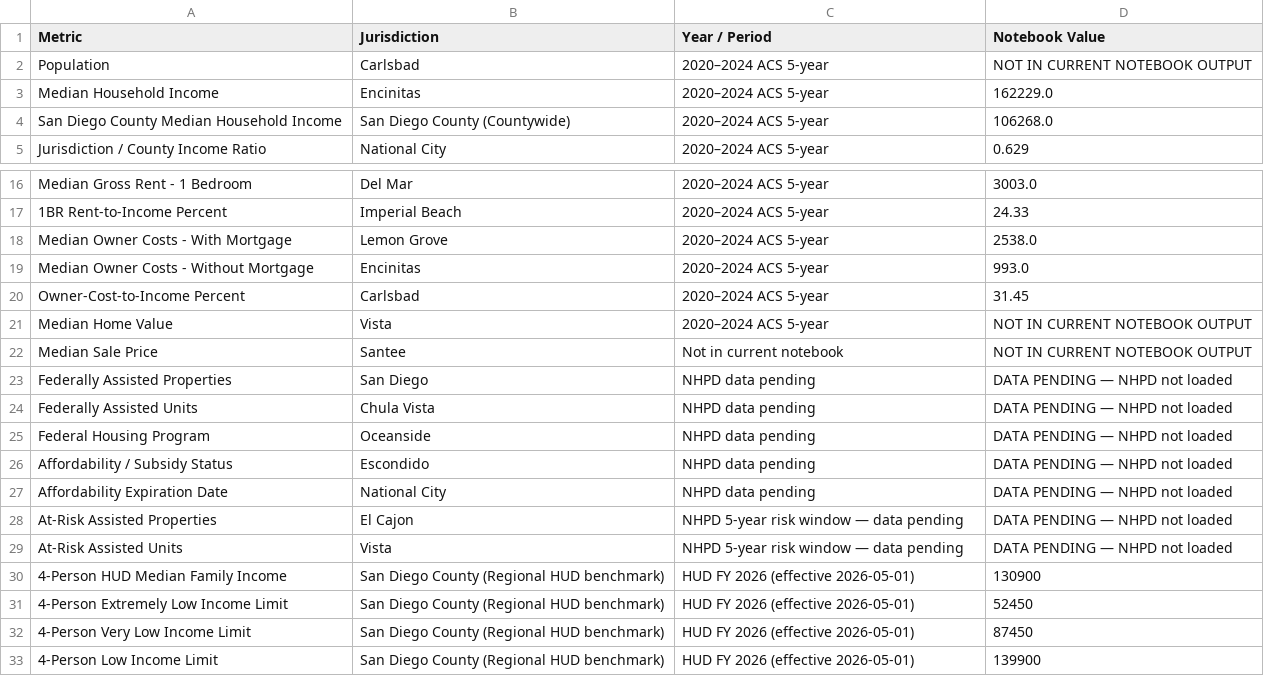
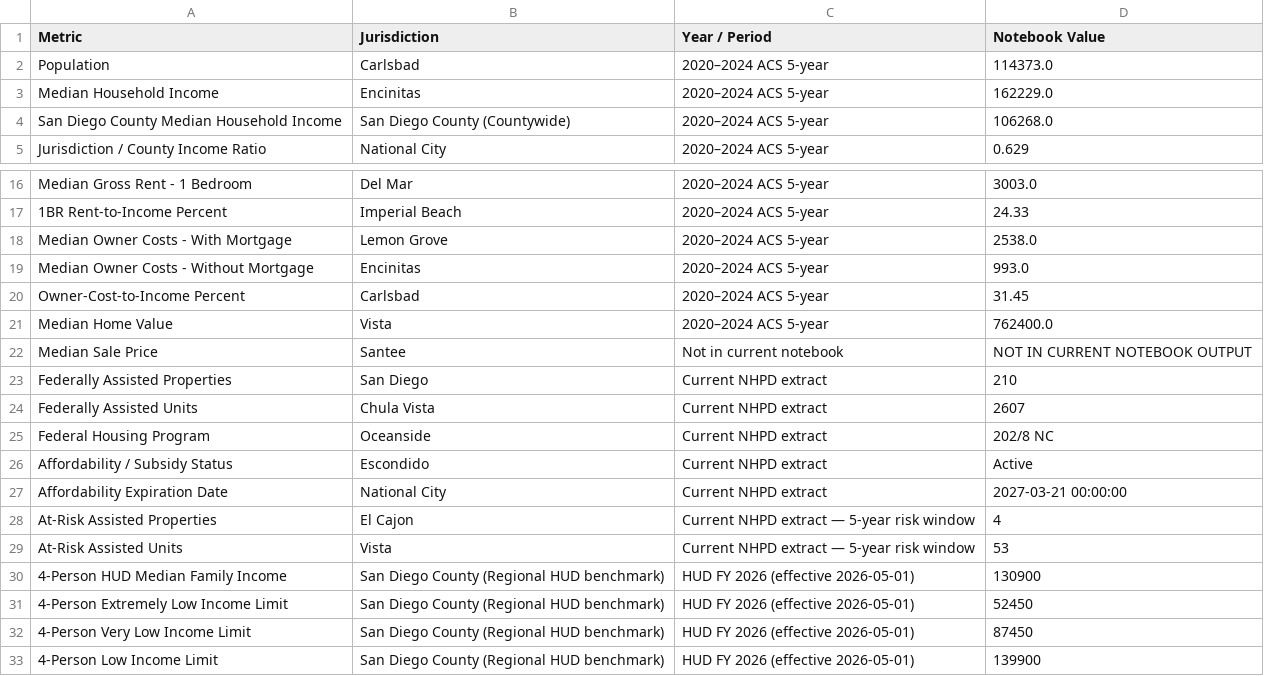
Before and after one commit to laurenthanhvo/chpd-dashboard-data-validation, a CSV file: lauren's work/data/processed/workstream2_metric_validation_output.csv, drawn as a sheet; only a part is shown, gaps mark what is left out.

```diff
--- a/lauren's work/data/processed/workstream2_metric_validation_output.csv
+++ b/lauren's work/data/processed/workstream2_metric_validation_output.csv
@@ -1,3 +1,3 @@
 Metric,Jurisdiction,Year / Period,Notebook Value
-Population,Carlsbad,2020–2024 ACS 5-year,NOT IN CURRENT NOTEBOOK OUTPUT
+Population,Carlsbad,2020–2024 ACS 5-year,114373.0
 Median Household Income,Encinitas,2020–2024 ACS 5-year,162229.0
@@ -20,11 +20,11 @@ Median Owner Costs - Without Mortgage,Encinitas,2020–2024 ACS 5-year,993.0
 Owner-Cost-to-Income Percent,Carlsbad,2020–2024 ACS 5-year,31.45
-Median Home Value,Vista,2020–2024 ACS 5-year,NOT IN CURRENT NOTEBOOK OUTPUT
+Median Home Value,Vista,2020–2024 ACS 5-year,762400.0
 Median Sale Price,Santee,Not in current notebook,NOT IN CURRENT NOTEBOOK OUTPUT
-Federally Assisted Properties,San Diego,NHPD data pending,DATA PENDING — NHPD not loaded
-Federally Assisted Units,Chula Vista,NHPD data pending,DATA PENDING — NHPD not loaded
-Federal Housing Program,Oceanside,NHPD data pending,DATA PENDING — NHPD not loaded
-Affordability / Subsidy Status,Escondido,NHPD data pending,DATA PENDING — NHPD not loaded
-Affordability Expiration Date,National City,NHPD data pending,DATA PENDING — NHPD not loaded
-At-Risk Assisted Properties,El Cajon,NHPD 5-year risk window — data pending,DATA PENDING — NHPD not loaded
-At-Risk Assisted Units,Vista,NHPD 5-year risk window — data pending,DATA PENDING — NHPD not loaded
+Federally Assisted Properties,San Diego,Current NHPD extract,210
+Federally Assisted Units,Chula Vista,Current NHPD extract,2607
+Federal Housing Program,Oceanside,Current NHPD extract,202/8 NC
+Affordability / Subsidy Status,Escondido,Current NHPD extract,Active
+Affordability Expiration Date,National City,Current NHPD extract,2027-03-21 00:00:00
+At-Risk Assisted Properties,El Cajon,Current NHPD extract — 5-year risk window,4
+At-Risk Assisted Units,Vista,Current NHPD extract — 5-year risk window,53
 4-Person HUD Median Family Income,San Diego County (Regional HUD benchmark),HUD FY 2026 (effective 2026-05-01),130900
```
Also changed, not shown: lauren's work/data/processed/acs_2024_housing_need_affordability_by_jurisdiction.csv, lauren's work/data/processed/housing_need_affordability_external_validation.csv, 24 other files.
